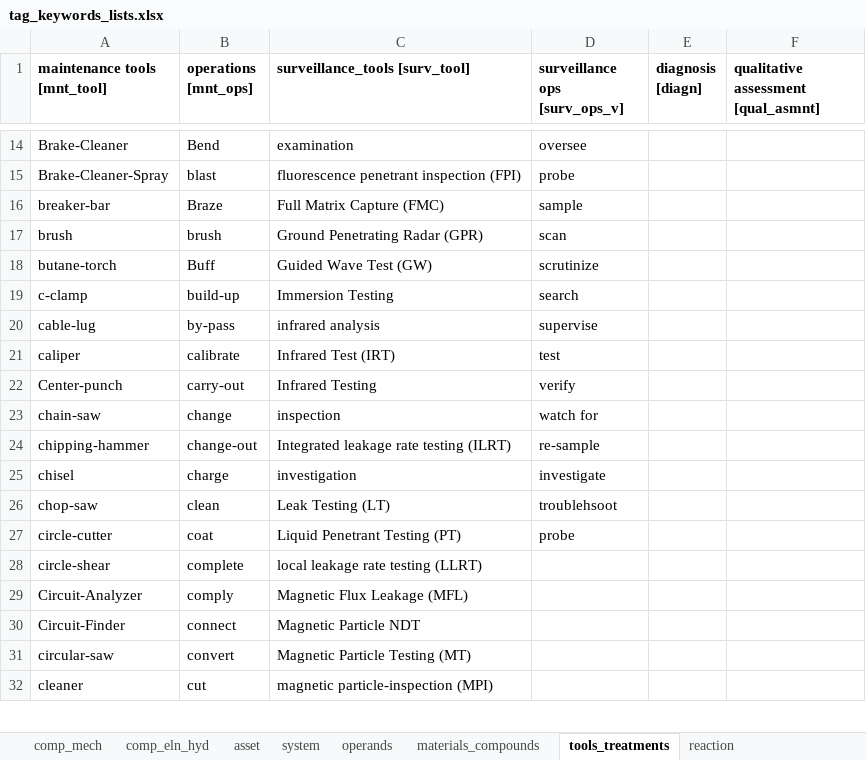
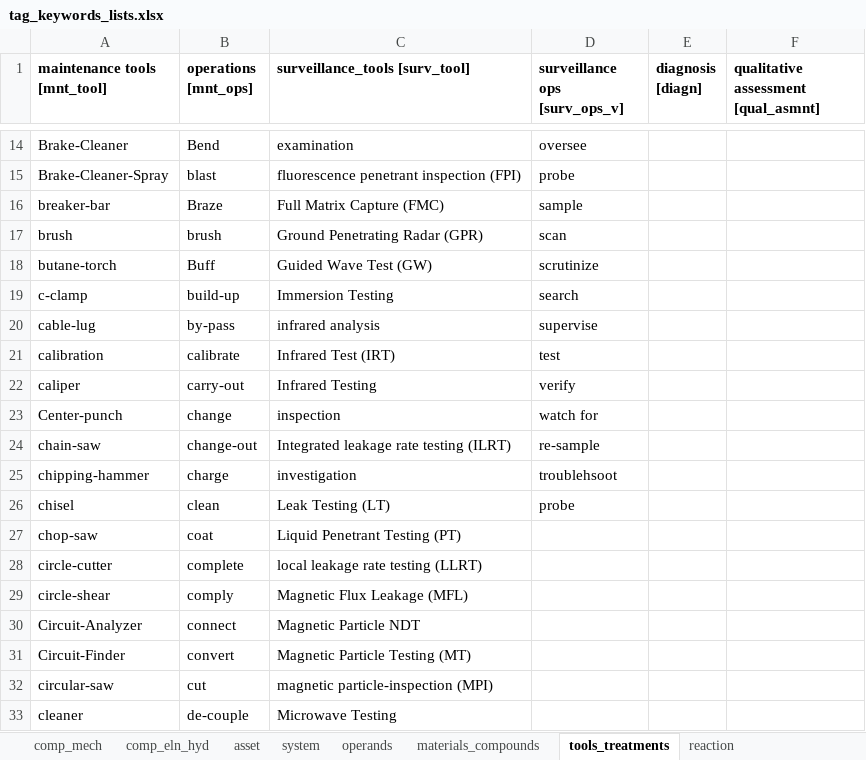
Before and after one commit to idaholab/DACKAR, an Excel workbook: data/tag_keywords_lists.xlsx, sheet tools_treatments, drawn as a sheet; only a part is shown, gaps mark what is left out; values as stored, in another font and other column widths than the file's, no borders; addresses are those after the commit; the diff covers the shown part only; the diff names each change by its address in the sheet, - before the commit and + after, or states it on an @@ line.

```diff
--- a/data/tag_keywords_lists.xlsx (sheet tools_treatments)
+++ b/data/tag_keywords_lists.xlsx (sheet tools_treatments)
+row 21: calibration | calibrate | Infrared Test (IRT) | test
-B22 (operations [mnt_ops]): calibrate
+B22 (operations [mnt_ops]): carry-out
-C22 (surveillance_tools [surv_tool]): Infrared Test (IRT)
+C22 (surveillance_tools [surv_tool]): Infrared Testing
-D22 (surveillance ops [surv_ops_v]): test
+D22 (surveillance ops [surv_ops_v]): verify
-B23 (operations [mnt_ops]): carry-out
+B23 (operations [mnt_ops]): change
-C23 (surveillance_tools [surv_tool]): Infrared Testing
+C23 (surveillance_tools [surv_tool]): inspection
-D23 (surveillance ops [surv_ops_v]): verify
+D23 (surveillance ops [surv_ops_v]): watch for
-B24 (operations [mnt_ops]): change
+B24 (operations [mnt_ops]): change-out
-C24 (surveillance_tools [surv_tool]): inspection
+C24 (surveillance_tools [surv_tool]): Integrated leakage rate testing (ILRT)
-D24 (surveillance ops [surv_ops_v]): watch for
+D24 (surveillance ops [surv_ops_v]): re-sample
-B25 (operations [mnt_ops]): change-out
+B25 (operations [mnt_ops]): charge
-C25 (surveillance_tools [surv_tool]): Integrated leakage rate testing (ILRT)
+C25 (surveillance_tools [surv_tool]): investigation
-D25 (surveillance ops [surv_ops_v]): re-sample
+D25 (surveillance ops [surv_ops_v]): troublehsoot
-B26 (operations [mnt_ops]): charge
+B26 (operations [mnt_ops]): clean
-C26 (surveillance_tools [surv_tool]): investigation
+C26 (surveillance_tools [surv_tool]): Leak Testing (LT)
-D26 (surveillance ops [surv_ops_v]): investigate
+D26 (surveillance ops [surv_ops_v]): probe
-B27 (operations [mnt_ops]): clean
+B27 (operations [mnt_ops]): coat
-C27 (surveillance_tools [surv_tool]): Leak Testing (LT)
+C27 (surveillance_tools [surv_tool]): Liquid Penetrant Testing (PT)
-D27 (surveillance ops [surv_ops_v]): troublehsoot
+D27 (surveillance ops [surv_ops_v]): (empty)
-B28 (operations [mnt_ops]): coat
+B28 (operations [mnt_ops]): complete
-C28 (surveillance_tools [surv_tool]): Liquid Penetrant Testing (PT)
+C28 (surveillance_tools [surv_tool]): local leakage rate testing (LLRT)
-D28 (surveillance ops [surv_ops_v]): probe
+D28 (surveillance ops [surv_ops_v]): (empty)
-B29 (operations [mnt_ops]): complete
+B29 (operations [mnt_ops]): comply
-C29 (surveillance_tools [surv_tool]): local leakage rate testing (LLRT)
+C29 (surveillance_tools [surv_tool]): Magnetic Flux Leakage (MFL)
-B30 (operations [mnt_ops]): comply
+B30 (operations [mnt_ops]): connect
-C30 (surveillance_tools [surv_tool]): Magnetic Flux Leakage (MFL)
+C30 (surveillance_tools [surv_tool]): Magnetic Particle NDT
-B31 (operations [mnt_ops]): connect
+B31 (operations [mnt_ops]): convert
-C31 (surveillance_tools [surv_tool]): Magnetic Particle NDT
+C31 (surveillance_tools [surv_tool]): Magnetic Particle Testing (MT)
-B32 (operations [mnt_ops]): convert
+B32 (operations [mnt_ops]): cut
-C32 (surveillance_tools [surv_tool]): Magnetic Particle Testing (MT)
+C32 (surveillance_tools [surv_tool]): magnetic particle-inspection (MPI)
-B33 (operations [mnt_ops]): cut
+B33 (operations [mnt_ops]): de-couple
-C33 (surveillance_tools [surv_tool]): magnetic particle-inspection (MPI)
+C33 (surveillance_tools [surv_tool]): Microwave Testing
```
Also changed, not shown: 2 added rows, 7 removed rows, 2 moved rows and 105 edited cells elsewhere in this sheet, sheet asset, sheet reaction, sheet comp_eln_hyd, sheet materials_compounds, 2 other files.
